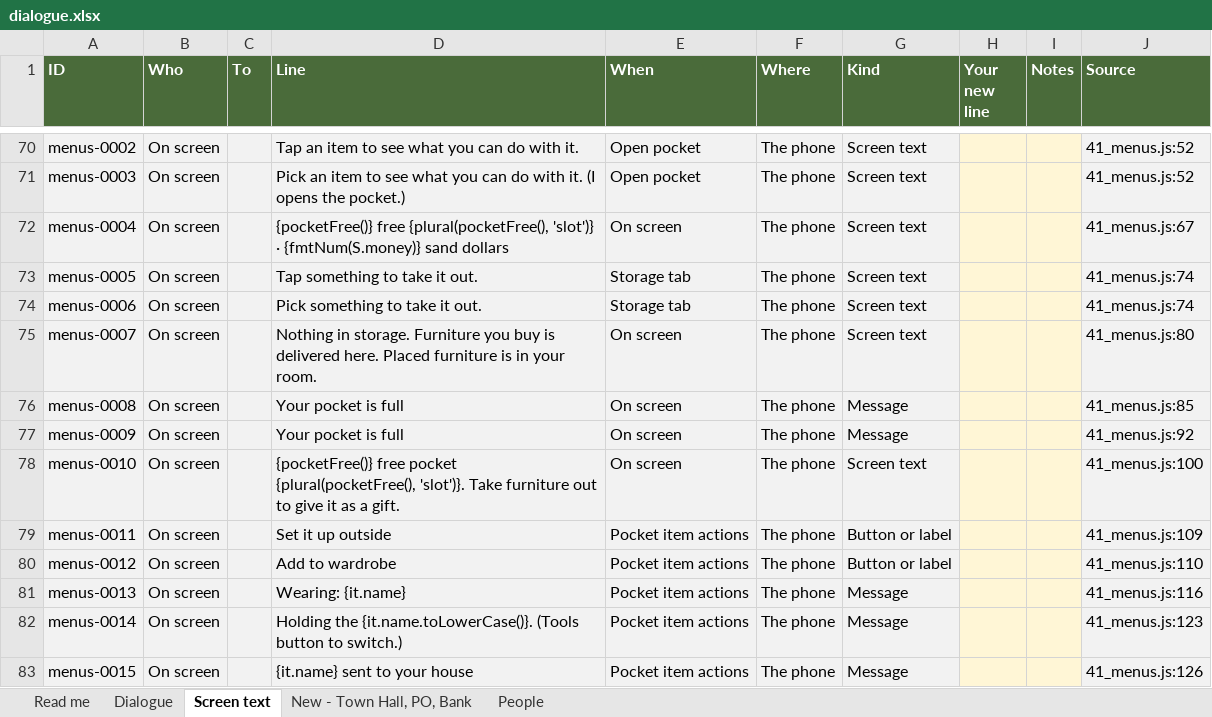
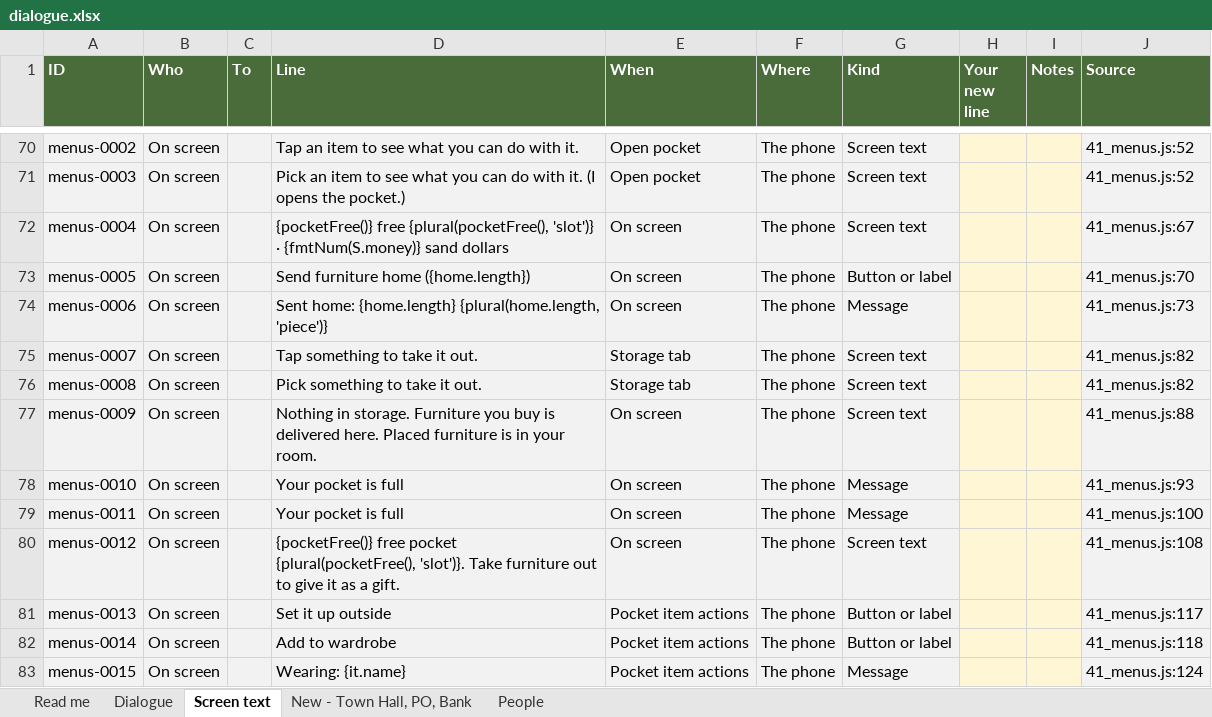
Before and after one commit to Davidjdavid/SarahCrossing, an Excel workbook: docs/dialogue/dialogue.xlsx, sheet Screen text, drawn as a sheet; only a part is shown, gaps mark what is left out; values as stored, in another font and other column widths than the file's, no borders; the diff covers the shown part only; the diff names each change by its address in the sheet, - before the commit and + after, or states it on an @@ line.

```diff
--- a/docs/dialogue/dialogue.xlsx (sheet Screen text)
+++ b/docs/dialogue/dialogue.xlsx (sheet Screen text)
-D73 (Line): Tap something to take it out.
+D73 (Line): Send furniture home ({home.length})
-E73:E74 (When): Storage tab
+E73:E74 (When): On screen
-G73 (Kind): Screen text
+G73 (Kind): Button or label
-J73 (Source): 41_menus.js:74
+J73 (Source): 41_menus.js:70
-D74 (Line): Pick something to take it out.
+D74 (Line): Sent home: {home.length} {plural(home.length, 'piece')}
-G74 (Kind): Screen text
+G74 (Kind): Message
-J74 (Source): 41_menus.js:74
+J74 (Source): 41_menus.js:73
-D75 (Line): Nothing in storage. Furniture you buy is delivered here. Placed furniture is in your room.
+D75 (Line): Tap something to take it out.
-E75:E76 (When): On screen
+E75:E76 (When): Storage tab
-J75 (Source): 41_menus.js:80
+J75 (Source): 41_menus.js:82
-D76 (Line): Your pocket is full
+D76 (Line): Pick something to take it out.
-G76:G77 (Kind): Message
+G76:G77 (Kind): Screen text
-J76 (Source): 41_menus.js:85
+J76 (Source): 41_menus.js:82
-D77 (Line): Your pocket is full
+D77 (Line): Nothing in storage. Furniture you buy is delivered here. Placed furniture is in your room.
-J77 (Source): 41_menus.js:92
+J77 (Source): 41_menus.js:88
-D78 (Line): {pocketFree()} free pocket {plural(pocketFree(), 'slot')}. Take furniture out to give it as a gift.
+D78 (Line): Your pocket is full
-G78 (Kind): Screen text
+G78 (Kind): Message
-J78 (Source): 41_menus.js:100
+J78 (Source): 41_menus.js:93
-D79 (Line): Set it up outside
+D79 (Line): Your pocket is full
-E79:E80 (When): Pocket item actions
+E79:E80 (When): On screen
-G79 (Kind): Button or label
+G79 (Kind): Message
-J79 (Source): 41_menus.js:109
+J79 (Source): 41_menus.js:100
-D80 (Line): Add to wardrobe
+D80 (Line): {pocketFree()} free pocket {plural(pocketFree(), 'slot')}. Take furniture out to give it as a gift.
-G80 (Kind): Button or label
+G80 (Kind): Screen text
-J80 (Source): 41_menus.js:110
+J80 (Source): 41_menus.js:108
-D81 (Line): Wearing: {it.name}
+D81 (Line): Set it up outside
-G81:G82 (Kind): Message
+G81:G82 (Kind): Button or label
-J81 (Source): 41_menus.js:116
+J81 (Source): 41_menus.js:117
-D82 (Line): Holding the {it.name.toLowerCase()}. (Tools button to switch.)
+D82 (Line): Add to wardrobe
-J82 (Source): 41_menus.js:123
+J82 (Source): 41_menus.js:118
-D83 (Line): {it.name} sent to your house
+D83 (Line): Wearing: {it.name}
-J83 (Source): 41_menus.js:126
+J83 (Source): 41_menus.js:124
```
Also changed, not shown: 21 added rows, 11 removed rows and 504 edited cells elsewhere in this sheet, sheet Dialogue, sheet People, sheet Read me, hidden cells, 10 other files.
